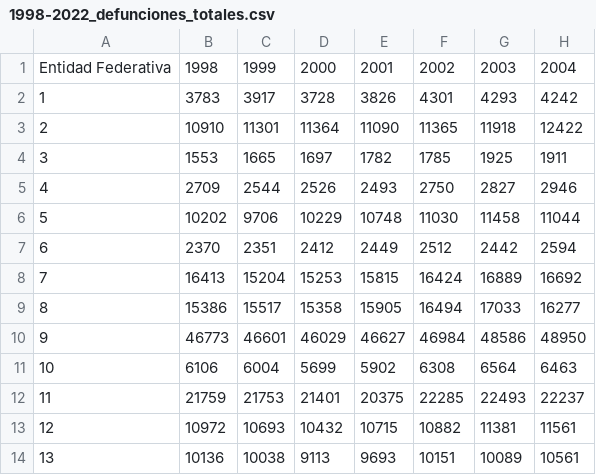
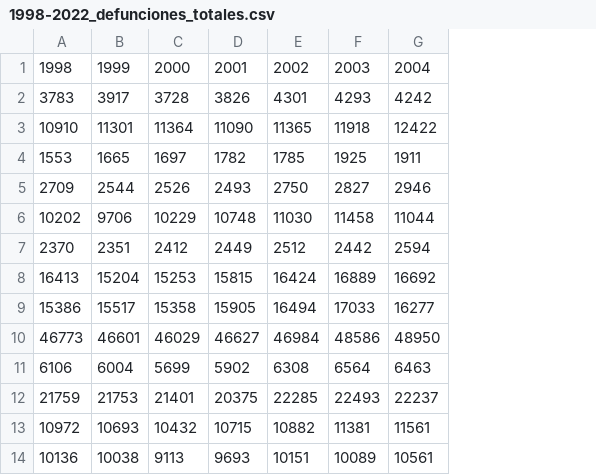
Before and after one commit to lisolano/ModuloVI, a CSV file: 1998-2022_defunciones_totales.csv, drawn as a sheet; only a part is shown; the diff names each change by its address in the sheet, - before the commit and + after, or states it on an @@ line.

Commit message:
Add files via upload

```diff
--- a/1998-2022_defunciones_totales.csv
+++ b/1998-2022_defunciones_totales.csv
-column A, rows 1-14: Entidad Federativa | 1 | 2 | 3 | 4 | 5 | 6 | 7 | 8 | 9 | 10 | 11 | 12 | 13
```
